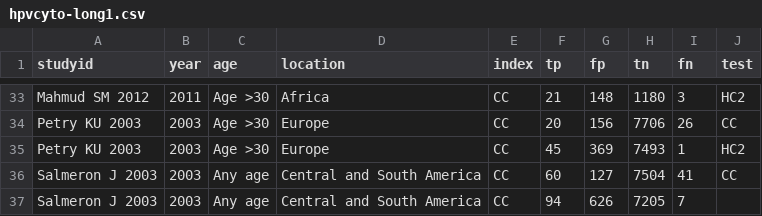
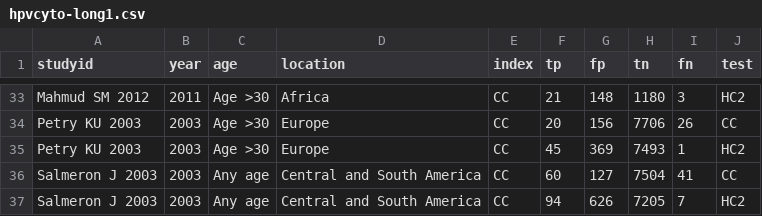
Before and after one commit to VNyaga/Metadta, a CSV file: RSM2023/Data/hpvcyto-long1.csv, drawn as a sheet; only a part is shown, gaps mark what is left out.

```diff
--- a/RSM2023/Data/hpvcyto-long1.csv
+++ b/RSM2023/Data/hpvcyto-long1.csv
@@ -36,2 +36,2 @@ Petry KU 2003,2003,Age >30,Europe,CC,45,369,7493,1,HC2
 Salmeron J 2003,2003,Any age,Central and South America,CC,60,127,7504,41,CC
-Salmeron J 2003,2003,Any age,Central and South America,CC,94,626,7205,7,
+Salmeron J 2003,2003,Any age,Central and South America,CC,94,626,7205,7,HC2
```
Also changed, not shown: 2 other files.
